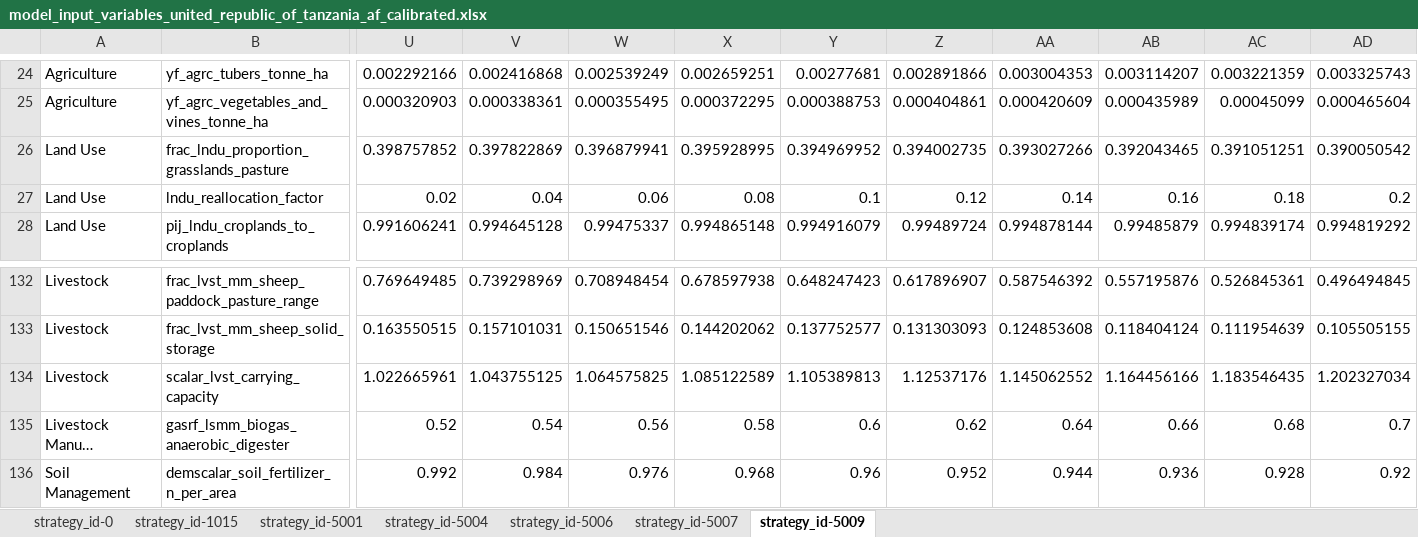
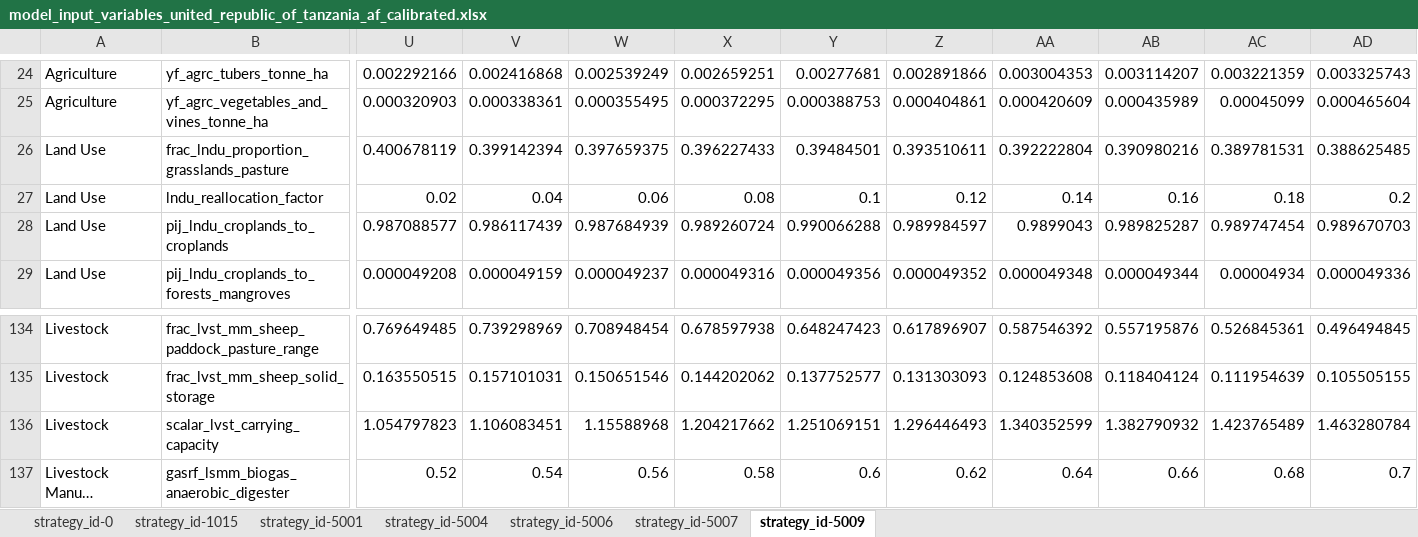
Before and after one commit to jcsyme/sisepuede, an Excel workbook: ref/ingestion/calibrated/united_republic_of_tanzania/model_input_variables_united_republic_of_tanzania_af_calibrated.xlsx, sheet strategy_id-5009, drawn as a sheet; only a part is shown, gaps mark what is left out; the shorter side is filled out with more unchanged rows; long unchanged cells end in …; values as stored, in another font and other column widths than the file's, no borders; addresses are those after the commit; rows hold the shown columns only; the diff covers the shown part only; the diff names each change by its address in the sheet, - before the commit and + after, or states it on an @@ line.

```diff
--- a/ref/ingestion/calibrated/united_republic_of_tanzania/model_input_variables_united_republic_of_tanzania_af_calibrated.xlsx (sheet strategy_id-5009)
+++ b/ref/ingestion/calibrated/united_republic_of_tanzania/model_input_variables_united_republic_of_tanzania_af_calibrated.xlsx (sheet strategy_id-5009)
-U26: 0.398757852
+U26: 0.400678119
-V26: 0.397822869
+V26: 0.399142394
-W26: 0.396879941
+W26: 0.397659375
-X26: 0.395928995
+X26: 0.396227433
-Y26: 0.394969952
+Y26: 0.39484501
-Z26: 0.394002735
+Z26: 0.393510611
-AA26: 0.393027266
+AA26: 0.392222804
-AB26: 0.392043465
+AB26: 0.390980216
-AC26: 0.391051251
+AC26: 0.389781531
-AD26: 0.390050542
+AD26: 0.388625485
-U28: 0.991606241
+U28: 0.987088577
-V28: 0.994645128
+V28: 0.986117439
-W28: 0.99475337
+W28: 0.987684939
-X28: 0.994865148
+X28: 0.989260724
-Y28: 0.994916079
+Y28: 0.990066288
-Z28: 0.99489724
+Z28: 0.989984597
-AA28: 0.994878144
+AA28: 0.9899043
-AB28: 0.99485879
+AB28: 0.989825287
-AC28: 0.994839174
+AC28: 0.989747454
-AD28: 0.994819292
+AD28: 0.989670703
+row 29: Land Use | pij_lndu_croplands_to_forests_mangroves | 0.000049208 | 0.000049159 | 0.000049237 | 0.000049316 | 0.000049356 | 0.000049352 | 0.000049348 | 0.000049344 | 0.00004934 | 0.000049336
-U136: 1.022665961
+U136: 1.054797823
-V136: 1.043755125
+V136: 1.106083451
-W136: 1.064575825
+W136: 1.15588968
-X136: 1.085122589
+X136: 1.204217662
-Y136: 1.105389813
+Y136: 1.251069151
-Z136: 1.12537176
+Z136: 1.296446493
-AA136: 1.145062552
+AA136: 1.340352599
-AB136: 1.164456166
+AB136: 1.382790932
-AC136: 1.183546435
+AC136: 1.423765489
-AD136: 1.202327034
+AD136: 1.463280784
```
Also changed, not shown: 10 added rows, 9 removed rows and 1027 edited cells elsewhere in this sheet, sheet strategy_id-0, sheet strategy_id-5007, sheet strategy_id-5006, sheet strategy_id-5004, sheet strategy_id-5001, ref/ingestion/calibrated/sri_lanka/model_input_variables_sri_lanka_af_calibrated.xlsx, ref/ingestion/calibrated/sri_lanka/model_input_variables_sri_lanka_ce_calibrated.xlsx, 8 other files.
